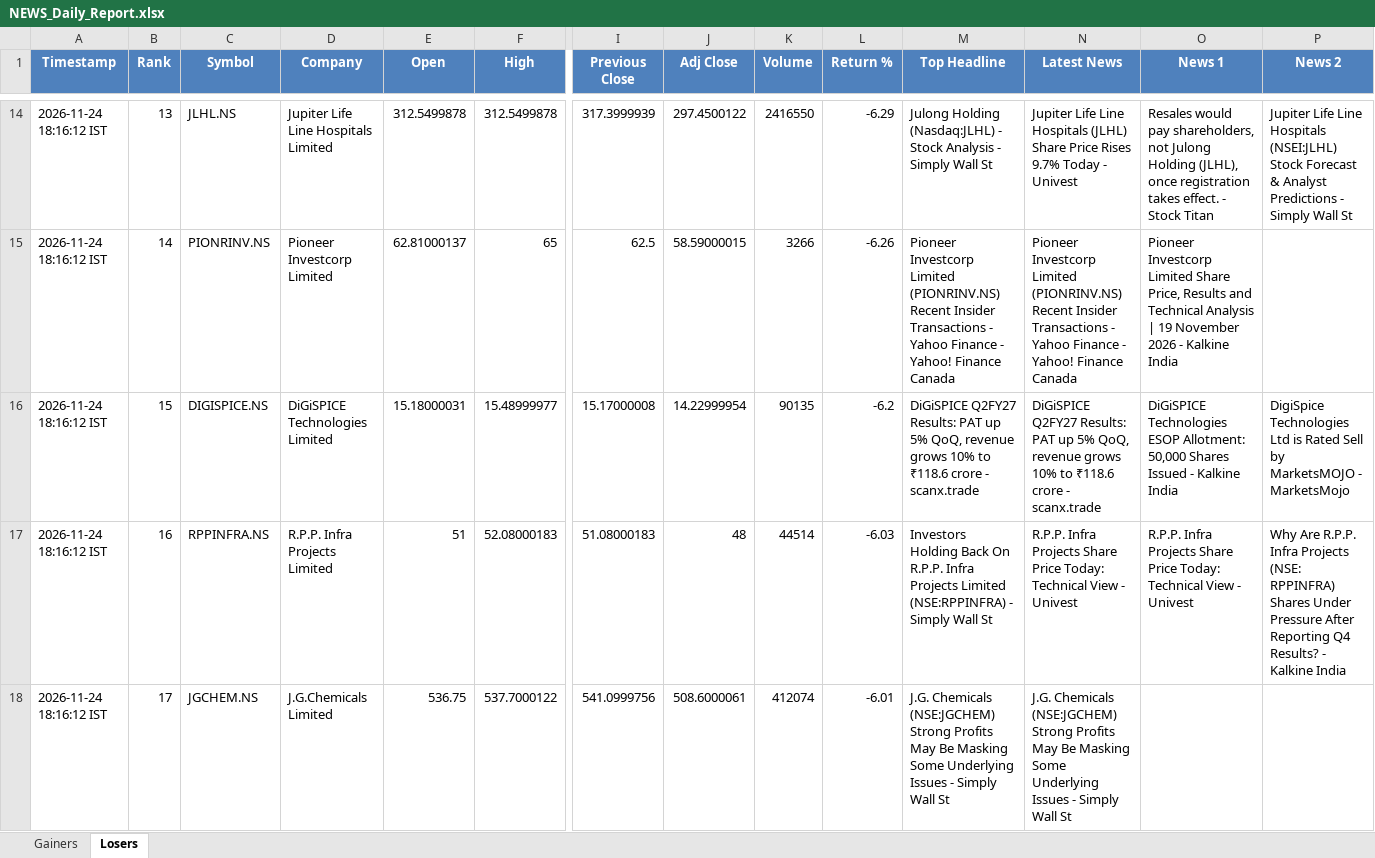
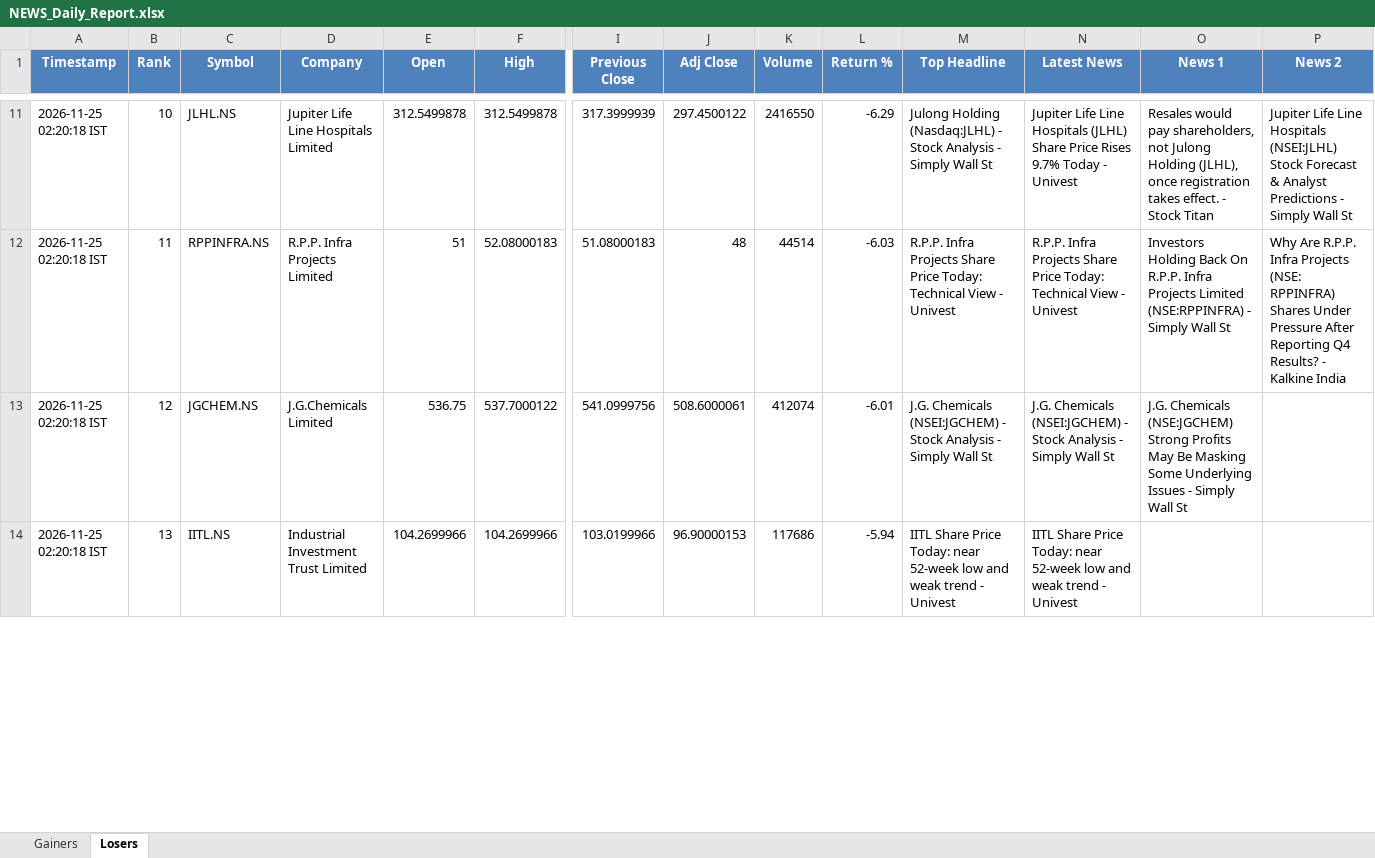
Before and after one commit to PavanSaiNekkala/News_Dividend_Fetcher, an Excel workbook: NEWS_Daily_Report/output/latest/NEWS_Daily_Report.xlsx, sheet Losers, drawn as a sheet; only a part is shown, gaps mark what is left out; values as stored, in another font and other column widths than the file's, no borders; removed rows and columns are numbered as before the commit, all else as after; rows hold the shown columns only; the diff covers the shown part only; the diff names each change by its address in the sheet, - before the commit and + after, or states it on an @@ line.

```diff
--- a/NEWS_Daily_Report/output/latest/NEWS_Daily_Report.xlsx (sheet Losers)
+++ b/NEWS_Daily_Report/output/latest/NEWS_Daily_Report.xlsx (sheet Losers)
-A11 (Timestamp): 2026-11-24 18:16:12 IST
+A11 (Timestamp): 2026-11-25 02:20:18 IST
-B11 (Rank): 13
+B11 (Rank): 10
-row 15: 2026-11-24 18:16:12 IST | 14 | PIONRINV.NS | Pioneer Investcorp Limited | 62.81000137 | 65 | 62.5 | 58.59000015 | 3266 | -6.26 | Pioneer Investcorp Limited (PIONRINV.NS) Recent Insider Transactions - Yahoo Finance - Yahoo! Finance Canada | Pioneer Investcorp Limited (PIONRINV.NS) Recent Insider Transactions - Yahoo Finance - Yahoo! Finance Canada | Pioneer Investcorp Limited Share Price, Results and Technical Analysis | 19 November 2026 - Kalkine India
-row 16: 2026-11-24 18:16:12 IST | 15 | DIGISPICE.NS | DiGiSPICE Technologies Limited | 15.18000031 | 15.48999977 | 15.17000008 | 14.22999954 | 90135 | -6.2 | DiGiSPICE Q2FY27 Results: PAT up 5% QoQ, revenue grows 10% to ₹118.6 crore - scanx.trade | DiGiSPICE Q2FY27 Results: PAT up 5% QoQ, revenue grows 10% to ₹118.6 crore - scanx.trade | DiGiSPICE Technologies ESOP Allotment: 50,000 Shares Issued - Kalkine India | DigiSpice Technologies Ltd is Rated Sell by MarketsMOJO - MarketsMojo
-A12:A13 (Timestamp): 2026-11-24 18:16:12 IST
+A12:A13 (Timestamp): 2026-11-25 02:20:18 IST
-B12 (Rank): 16
+B12 (Rank): 11
-M12 (Top Headline): Investors Holding Back On R.P.P. Infra Projects Limited (NSE:RPPINFRA) - Simply Wall St
+M12 (Top Headline): R.P.P. Infra Projects Share Price Today: Technical View - Univest
-O12 (News 1): R.P.P. Infra Projects Share Price Today: Technical View - Univest
+O12 (News 1): Investors Holding Back On R.P.P. Infra Projects Limited (NSE:RPPINFRA) - Simply Wall St
-B13 (Rank): 17
+B13 (Rank): 12
-M13 (Top Headline): J.G. Chemicals (NSE:JGCHEM) Strong Profits May Be Masking Some Underlying Issues - Simply…
+M13 (Top Headline): J.G. Chemicals (NSEI:JGCHEM) - Stock Analysis - Simply…
-N13 (Latest News): J.G. Chemicals (NSE:JGCHEM) Strong Profits May Be Masking Some Underlying Issues - Simply…
+N13 (Latest News): J.G. Chemicals (NSEI:JGCHEM) - Stock Analysis - Simply…
-O13 (News 1): (empty)
+O13 (News 1): J.G. Chemicals (NSE:JGCHEM) Strong Profits May Be Masking Some Underlying Issues - Simply Wall St
+row 14: 2026-11-25 02:20:18 IST | 13 | IITL.NS | Industrial Investment Trust Limited | 104.2699966 | 104.2699966 | 103.0199966 | 96.90000153 | 117686 | -5.94 | IITL Share Price Today: near 52-week low and weak trend - Univest | IITL Share Price Today: near 52-week low and weak trend - Univest
```
Also changed, not shown: 6 added rows, 5 removed rows and 88 edited cells elsewhere in this sheet, sheet Gainers, 1 other file.
